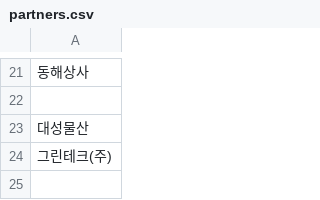
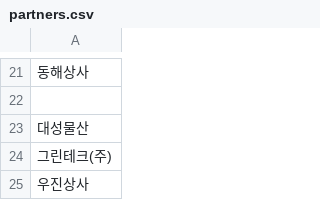
Before and after one commit to attoreyoo-maker/contract-maker, a CSV file: data/partners.csv, drawn as a sheet; only a part is shown, gaps mark what is left out; the diff names each change by its address in the sheet, - before the commit and + after, or states it on an @@ line.

```diff
--- a/data/partners.csv
+++ b/data/partners.csv
+row 25: 우진상사
```
Also changed, not shown: 15 other files.
